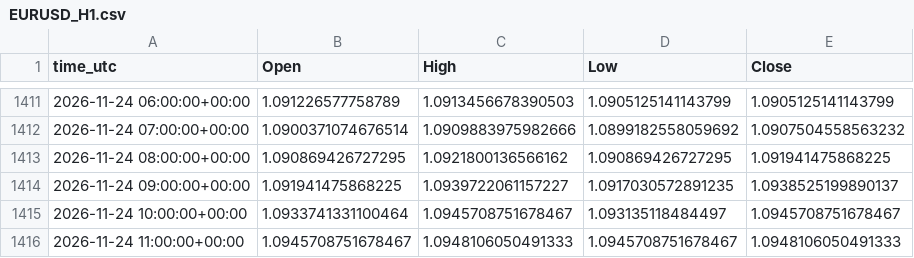
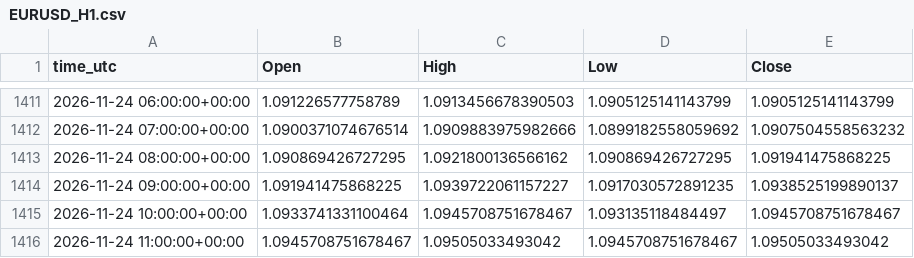
Before and after one commit to ClaireAce/Trading-Data, a CSV file: data/EURUSD_H1.csv, drawn as a sheet; only a part is shown, gaps mark what is left out.

```diff
--- a/data/EURUSD_H1.csv
+++ b/data/EURUSD_H1.csv
@@ -1415,2 +1415,2 @@ time_utc,Open,High,Low,Close
 2026-11-24 10:00:00+00:00,1.0933741331100464,1.0945708751678467,1.093135118484497,1.0945708751678467
-2026-11-24 11:00:00+00:00,1.0945708751678467,1.0948106050491333,1.0945708751678467,1.0948106050491333
+2026-11-24 11:00:00+00:00,1.0945708751678467,1.09505033493042,1.0945708751678467,1.09505033493042
```
Also changed, not shown: data/EURUSD_M5.csv, data/GBPUSD_M5.csv, 8 other files.
